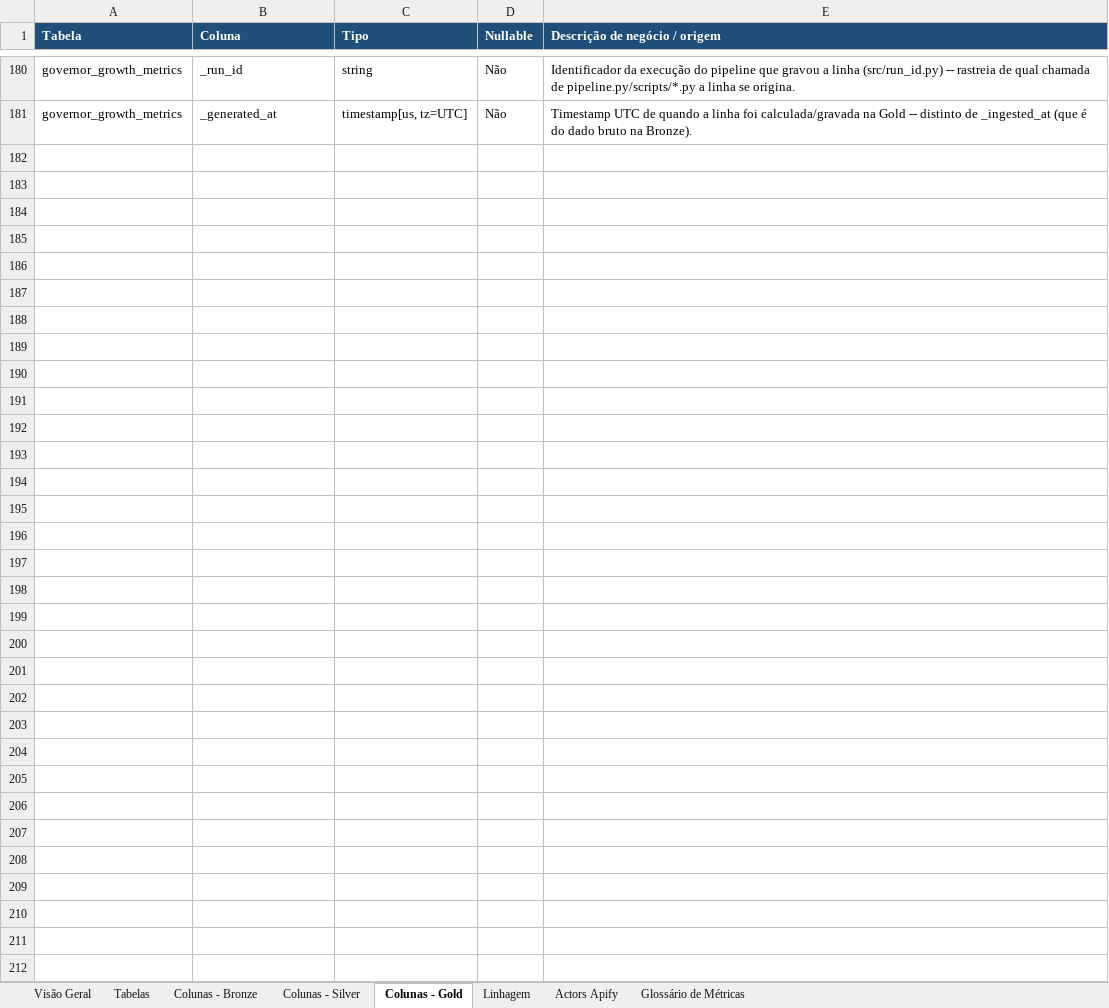
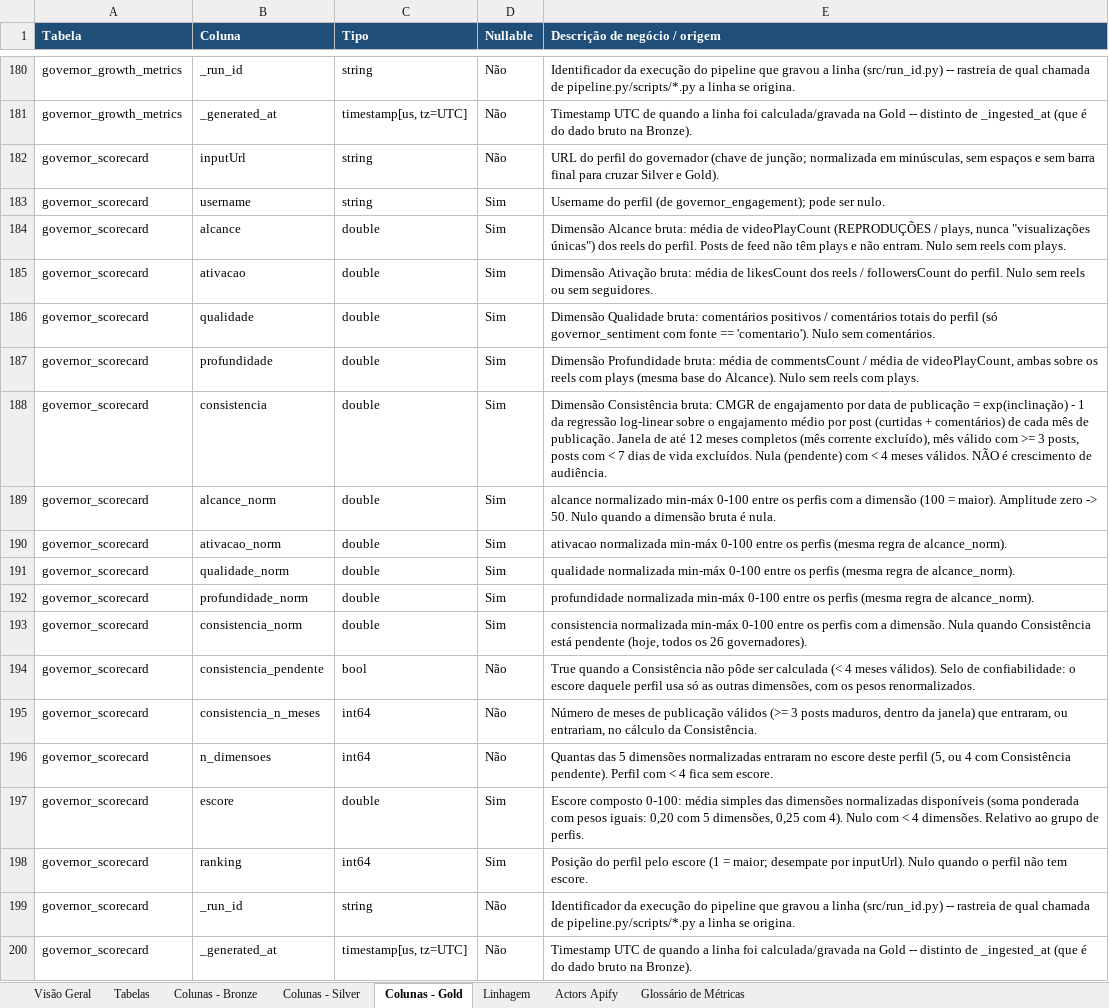
Before and after one commit to Vini0606/Tecnicas-de-Ciencia-de-Dados-em-dados-do-Instagram, an Excel workbook: reference/dicionario_de_dados_medallion.xlsx, sheet Colunas - Gold, drawn as a sheet; only a part is shown, gaps mark what is left out; values as stored, in another font and other column widths than the file's, no borders; the diff covers the shown part only; the diff names each change by its address in the sheet, - before the commit and + after, or states it on an @@ line.

```diff
--- a/reference/dicionario_de_dados_medallion.xlsx (sheet Colunas - Gold)
+++ b/reference/dicionario_de_dados_medallion.xlsx (sheet Colunas - Gold)
+row 182: governor_scorecard | inputUrl | string | Não | URL do perfil do governador (chave de junção; normalizada em minúsculas, sem espaços e sem barra final para cruzar Silver e Gold).
+row 183: governor_scorecard | username | string | Sim | Username do perfil (de governor_engagement); pode ser nulo.
+row 184: governor_scorecard | alcance | double | Sim | Dimensão Alcance bruta: média de videoPlayCount (REPRODUÇÕES / plays, nunca "visualizações únicas") dos reels do perfil. Posts de feed não têm plays e não entram. Nulo sem reels com plays.
+row 185: governor_scorecard | ativacao | double | Sim | Dimensão Ativação bruta: média de likesCount dos reels / followersCount do perfil. Nulo sem reels ou sem seguidores.
+row 186: governor_scorecard | qualidade | double | Sim | Dimensão Qualidade bruta: comentários positivos / comentários totais do perfil (só governor_sentiment com fonte == 'comentario'). Nulo sem comentários.
+row 187: governor_scorecard | profundidade | double | Sim | Dimensão Profundidade bruta: média de commentsCount / média de videoPlayCount, ambas sobre os reels com plays (mesma base do Alcance). Nulo sem reels com plays.
+row 188: governor_scorecard | consistencia | double | Sim | Dimensão Consistência bruta: CMGR de engajamento por data de publicação = exp(inclinação) - 1 da regressão log-linear sobre o engajamento médio por post (curtidas + comentários) de cada mês de publicação. Janela de até 12 meses completos (mês corrente excluído), mês válido com >= 3 posts, posts com < 7 dias de vida excluídos. Nula (pendente) com < 4 meses válidos. NÃO é crescimento de audiência.
+row 189: governor_scorecard | alcance_norm | double | Sim | alcance normalizado min-máx 0-100 entre os perfis com a dimensão (100 = maior). Amplitude zero -> 50. Nulo quando a dimensão bruta é nula.
+row 190: governor_scorecard | ativacao_norm | double | Sim | ativacao normalizada min-máx 0-100 entre os perfis (mesma regra de alcance_norm).
+row 191: governor_scorecard | qualidade_norm | double | Sim | qualidade normalizada min-máx 0-100 entre os perfis (mesma regra de alcance_norm).
+row 192: governor_scorecard | profundidade_norm | double | Sim | profundidade normalizada min-máx 0-100 entre os perfis (mesma regra de alcance_norm).
+row 193: governor_scorecard | consistencia_norm | double | Sim | consistencia normalizada min-máx 0-100 entre os perfis com a dimensão. Nula quando Consistência está pendente (hoje, todos os 26 governadores).
+row 194: governor_scorecard | consistencia_pendente | bool | Não | True quando a Consistência não pôde ser calculada (< 4 meses válidos). Selo de confiabilidade: o escore daquele perfil usa só as outras dimensões, com os pesos renormalizados.
+row 195: governor_scorecard | consistencia_n_meses | int64 | Não | Número de meses de publicação válidos (>= 3 posts maduros, dentro da janela) que entraram, ou entrariam, no cálculo da Consistência.
+row 196: governor_scorecard | n_dimensoes | int64 | Não | Quantas das 5 dimensões normalizadas entraram no escore deste perfil (5, ou 4 com Consistência pendente). Perfil com < 4 fica sem escore.
+row 197: governor_scorecard | escore | double | Sim | Escore composto 0-100: média simples das dimensões normalizadas disponíveis (soma ponderada com pesos iguais: 0,20 com 5 dimensões, 0,25 com 4). Nulo com < 4 dimensões. Relativo ao grupo de perfis.
+row 198: governor_scorecard | ranking | int64 | Sim | Posição do perfil pelo escore (1 = maior; desempate por inputUrl). Nulo quando o perfil não tem escore.
+row 199: governor_scorecard | _run_id | string | Não | Identificador da execução do pipeline que gravou a linha (src/run_id.py) -- rastreia de qual chamada de pipeline.py/scripts/*.py a linha se origina.
+row 200: governor_scorecard | _generated_at | timestamp[us, tz=UTC] | Não | Timestamp UTC de quando a linha foi calculada/gravada na Gold -- distinto de _ingested_at (que é do dado bruto na Bronze).
```
Also changed, not shown: 15 added rows and 1 edited cell elsewhere in this sheet, sheet Tabelas, sheet Glossário de Métricas, sheet Linhagem, sheet Colunas - Bronze, sheet Colunas - Silver, sheet Visão Geral, 1 other file.
